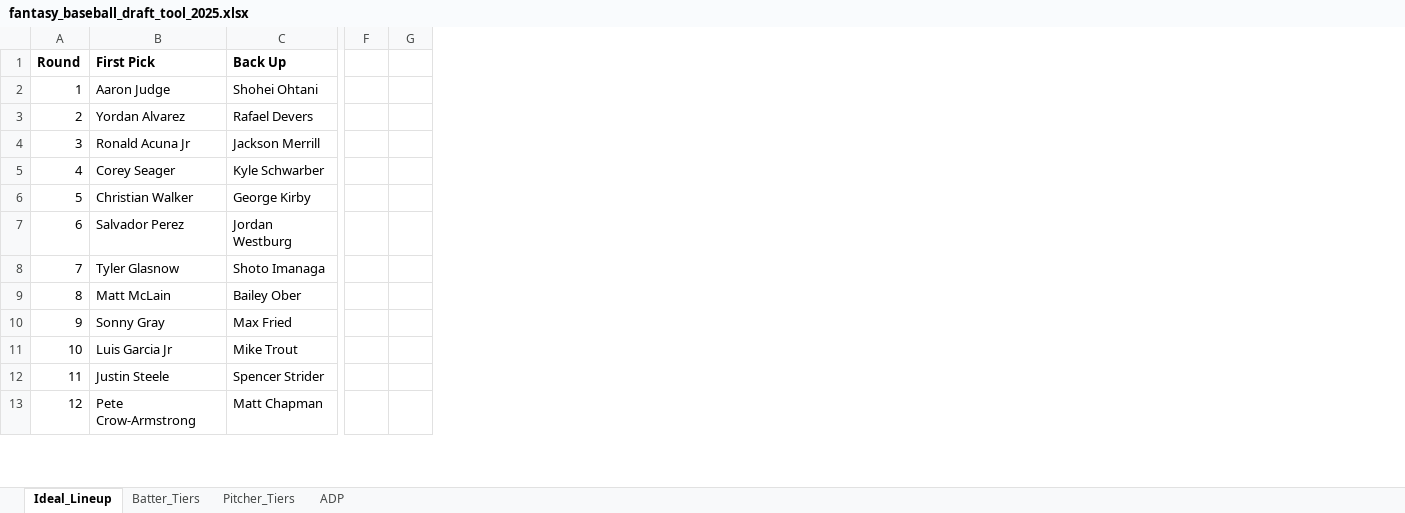
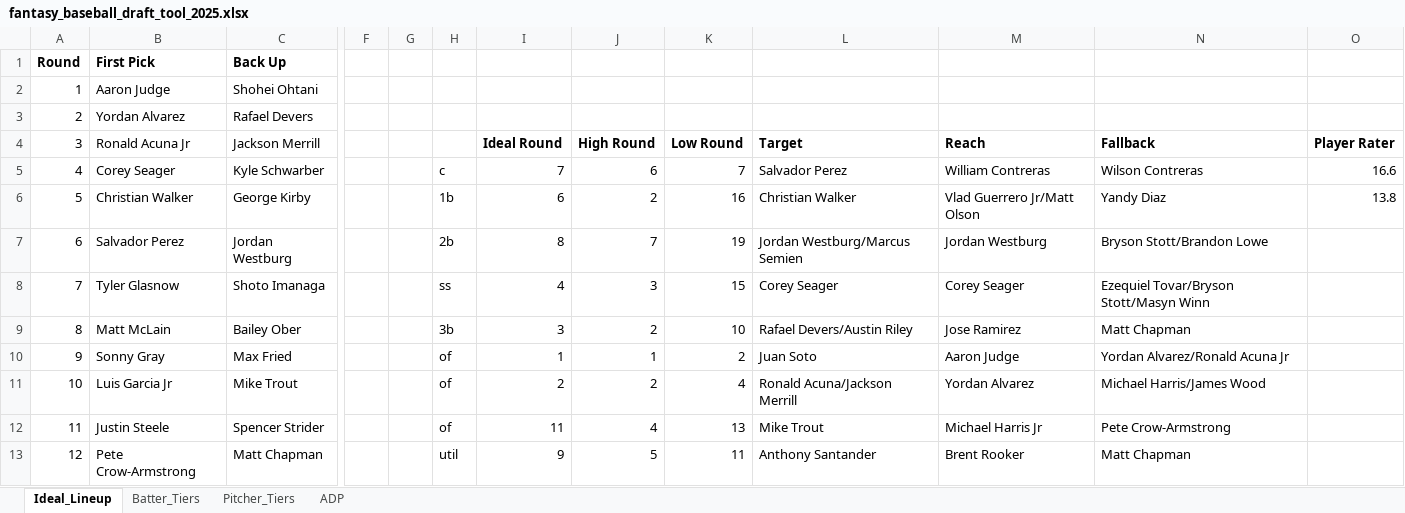
Before and after one commit to mattgilgo/Fantasy_Baseball, an Excel workbook: yearly_draft_guides/fantasy_baseball_draft_tool_2025.xlsx, sheet Ideal_Lineup, drawn as a sheet; only a part is shown, gaps mark what is left out; values as stored, in another font and other column widths than the file's, no borders; conditional formats not drawn; the diff covers the shown part only; the diff names each change by its address in the sheet, - before the commit and + after, or states it on an @@ line.

Commit message:
push latest fantasy baseball guide

```diff
--- a/yearly_draft_guides/fantasy_baseball_draft_tool_2025.xlsx (sheet Ideal_Lineup)
+++ b/yearly_draft_guides/fantasy_baseball_draft_tool_2025.xlsx (sheet Ideal_Lineup)
+column H, rows 5-13: c | 1b | 2b | ss | 3b | of | of | of | util
+column I (Ideal Round), rows 5-13: 7 | 6 | 8 | 4 | 3 | 1 | 2 | 11 | 9
+column J (High Round), rows 5-13: 6 | 2 | 7 | 3 | 2 | 1 | 2 | 4 | 5
+column K (Low Round), rows 5-13: 7 | 16 | 19 | 15 | 10 | 2 | 4 | 13 | 11
+column L (Target), rows 5-13: Salvador Perez | Christian Walker | Jordan Westburg/Marcus Semien | Corey Seager | Rafael Devers/Austin Riley | Juan Soto | Ronald Acuna/Jackson Merrill | Mike Trout | Anthony Santander
+column M (Reach), rows 5-13: William Contreras | Vlad Guerrero Jr/Matt Olson | Jordan Westburg | Corey Seager | Jose Ramirez | Aaron Judge | Yordan Alvarez | Michael Harris Jr | Brent Rooker
+column N (Fallback), rows 5-13: Wilson Contreras | Yandy Diaz | Bryson Stott/Brandon Lowe | Ezequiel Tovar/Bryson Stott/Masyn Winn | Matt Chapman | Yordan Alvarez/Ronald Acuna Jr | Michael Harris/James Wood | Pete Crow-Armstrong | Matt Chapman
+column O (Player Rater), rows 5-6: 16.6 | 13.8
```
Also changed, not shown: 6 added rows, 27 removed rows, 31 moved rows, 112 hidden or unhidden rows, 19 edited cells and row numbers in column A elsewhere in this sheet, sheet Batter_Tiers, hidden cells, 1 other file.
